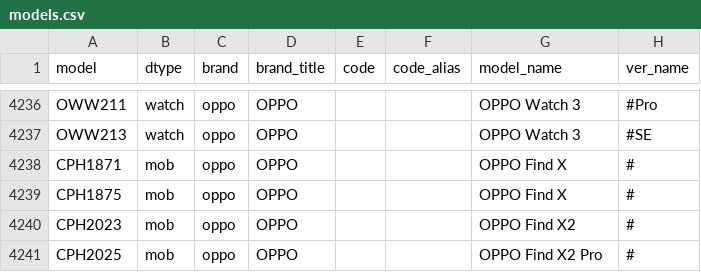
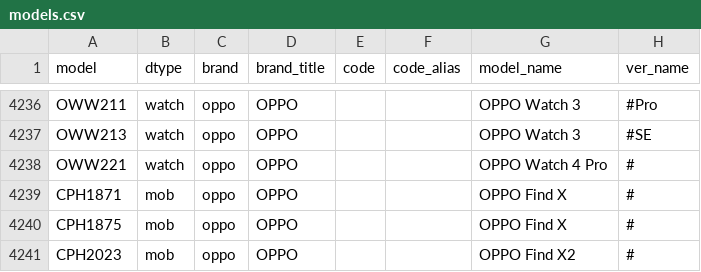
Before and after one commit to KHwang9883/MobileModels, a CSV file: scripts/models.csv, drawn as a sheet; only a part is shown, gaps mark what is left out; the shorter side is filled out with more unchanged rows; the diff names each change by its address in the sheet, - before the commit and + after, or states it on an @@ line.

Commit message:
[oppo_cn] 新增 OPPO Watch 4 Pro

```diff
--- a/scripts/models.csv
+++ b/scripts/models.csv
+row 4238: OWW221 | watch | oppo | OPPO |  |  | OPPO Watch 4 Pro | #
```
Also changed, not shown: 2 other files.
